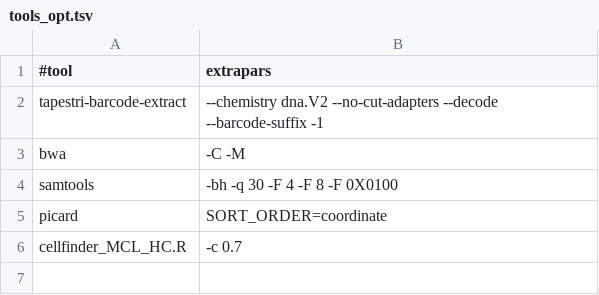
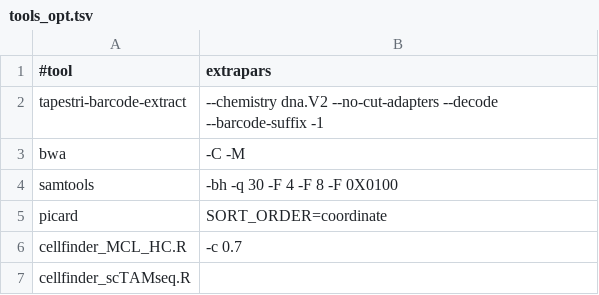
Before and after one commit to biocorecrg/nf-tapestri, a TSV file: tools_opt.tsv, drawn as a sheet; the diff names each change by its address in the sheet, - before the commit and + after, or states it on an @@ line.

```diff
--- a/tools_opt.tsv
+++ b/tools_opt.tsv
+row 7: cellfinder_scTAMseq.R
```
Also changed, not shown: 1 other file.
